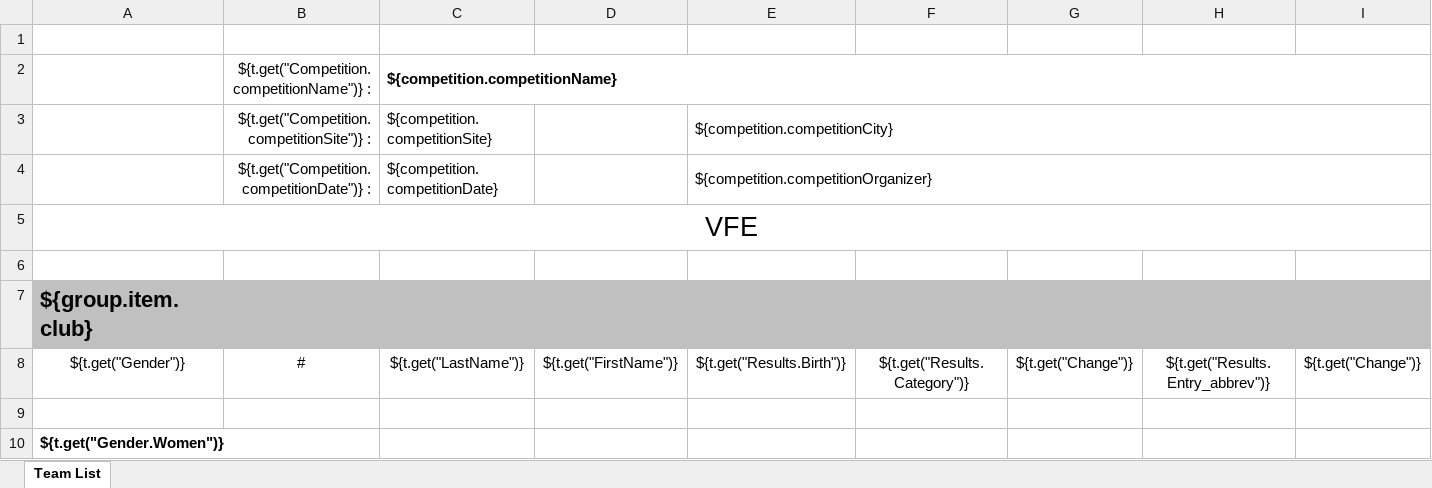
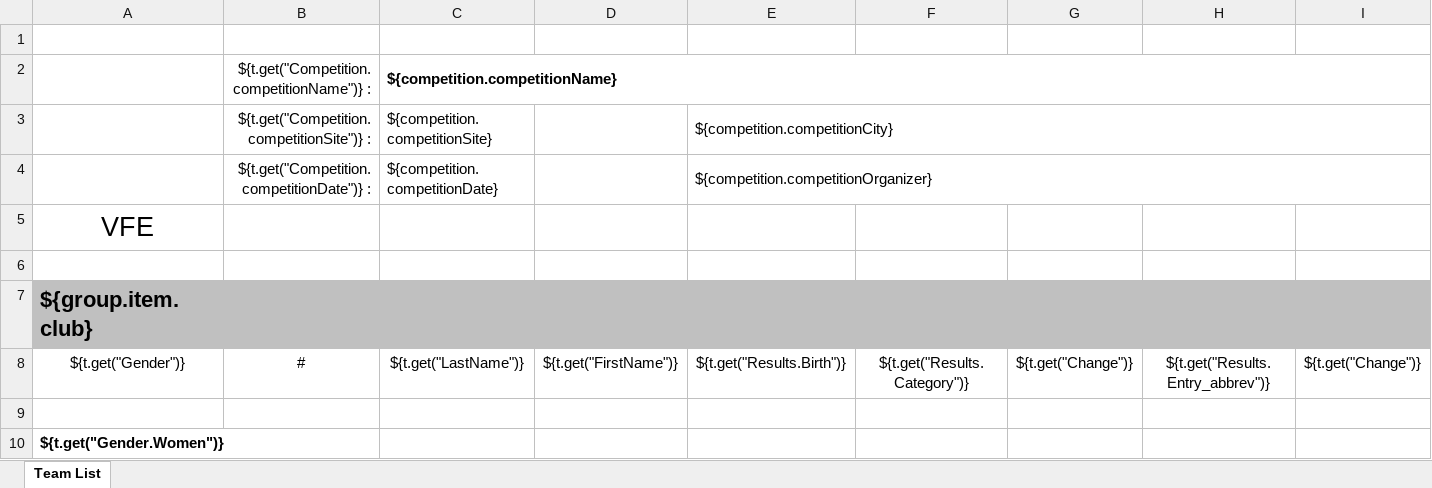
Before and after one commit to jflamy/owlcms4, an Excel workbook: owlcms/src/main/resources/templates/teams/VFE_Teams-A4.xlsx, sheet Team List, drawn as a sheet; only a part is shown; values as stored, in another font and other column widths than the file's, no borders; the diff names each change by its address in the sheet, - before the commit and + after, or states it on an @@ line.

```diff
--- a/owlcms/src/main/resources/templates/teams/VFE_Teams-A4.xlsx (sheet Team List)
+++ b/owlcms/src/main/resources/templates/teams/VFE_Teams-A4.xlsx (sheet Team List)
-A5:J5 merged
```
Also changed, not shown: owlcms/src/main/resources/templates/teams/VFE_Teams-LETTER.xlsx, 1 other file.
